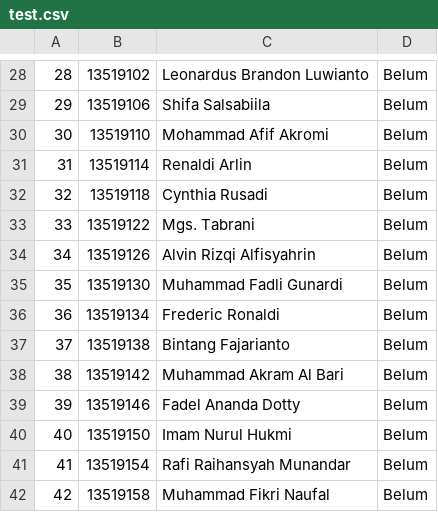
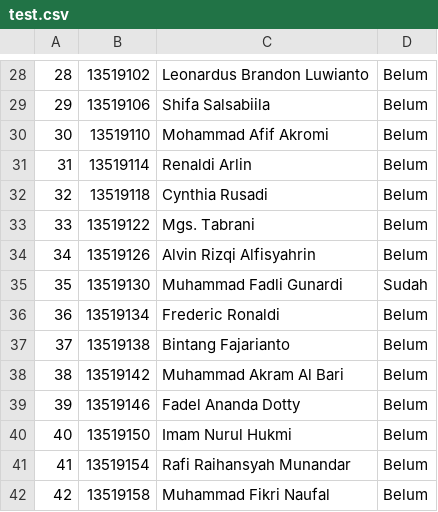
Before and after one commit to mgstabrani/randomizer-alstrukdat, a CSV file: public/test.csv, drawn as a sheet; only a part is shown, gaps mark what is left out.

Commit message:
Update test.csv

```diff
--- a/public/test.csv
+++ b/public/test.csv
@@ -34,3 +34,3 @@
 34,13519126,"Alvin Rizqi Alfisyahrin",Belum
-35,13519130,"Muhammad Fadli Gunardi",Belum
+35,13519130,"Muhammad Fadli Gunardi",Sudah
 36,13519134,"Frederic Ronaldi",Belum
```
